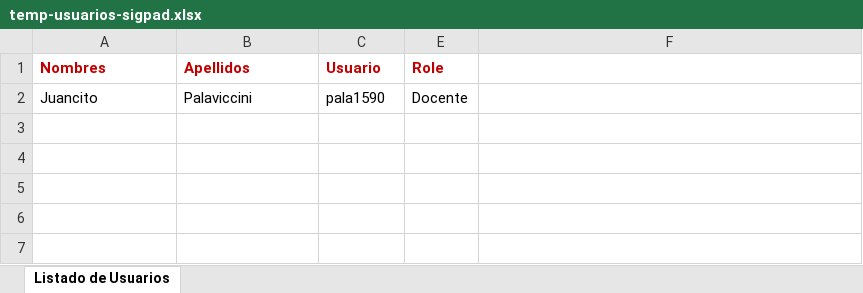
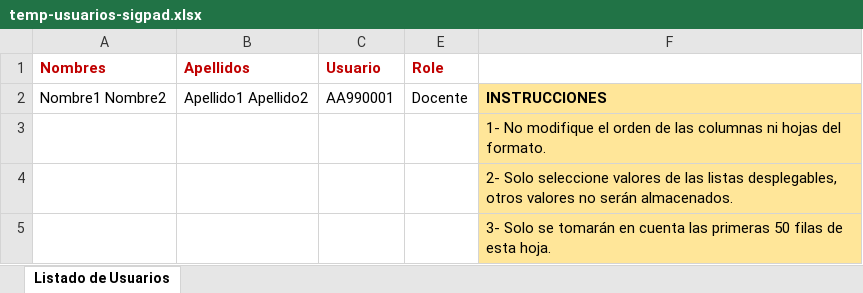
Before and after one commit to geovannilr/SIGPAD, an Excel workbook: public/Uploads/Recursos/temp-usuarios-sigpad.xlsx, sheet Listado de Usuarios, drawn as a sheet; values as stored, in another font and other column widths than the file's, no borders; removed rows and columns are numbered as before the commit, all else as after; the diff names each change by its address in the sheet, - before the commit and + after, or states it on an @@ line.

Commit message:
Excel modificado con roles e instrucciones.

```diff
--- a/public/Uploads/Recursos/temp-usuarios-sigpad.xlsx (sheet Listado de Usuarios)
+++ b/public/Uploads/Recursos/temp-usuarios-sigpad.xlsx (sheet Listado de Usuarios)
-row 2: Juancito | Palaviccini | pala1590 | Docente
+row 2: Nombre1 Nombre2 | Apellido1 Apellido2 | AA990001 | Docente | INSTRUCCIONES
+row 3:  |  |  |  | 1- No modifique el orden de las columnas ni hojas del formato.
+row 4:  |  |  |  | 2- Solo seleccione valores de las listas desplegables, otros valores no serán almacenados.
+row 5:  |  |  |  | 3- Solo se tomarán en cuenta las primeras 50 filas de esta hoja.
```
